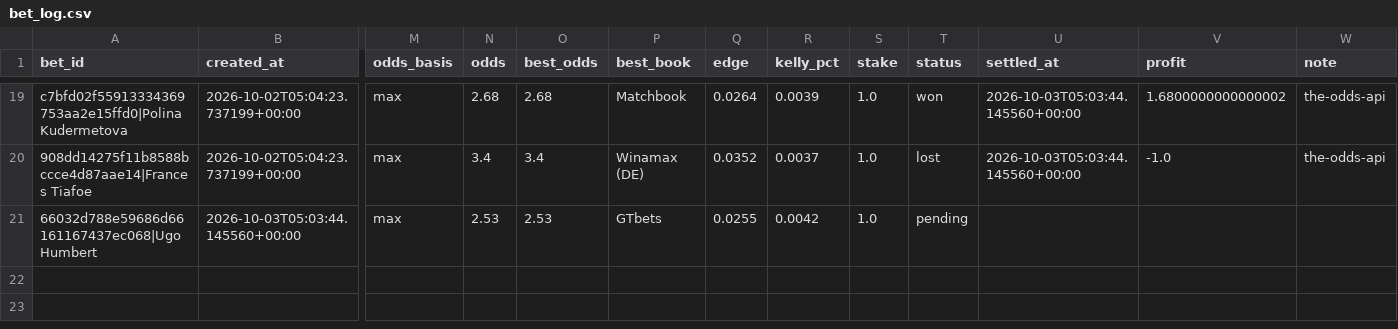
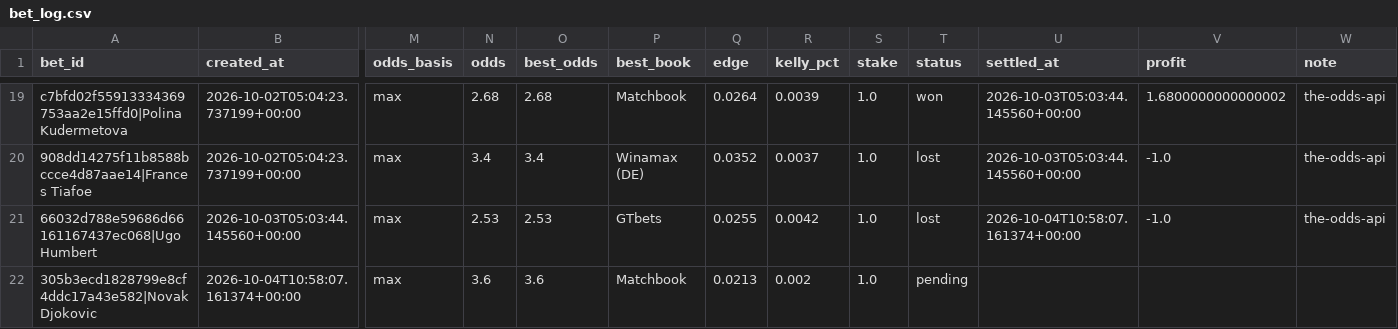
Before and after one commit to petermazgut10-del/tennis-predictor, a CSV file: state/bet_log.csv, drawn as a sheet; only a part is shown, gaps mark what is left out; rows hold the shown columns only; the diff names each change by its address in the sheet, - before the commit and + after, or states it on an @@ line.

```diff
--- a/state/bet_log.csv
+++ b/state/bet_log.csv
-T21 (status): pending
+T21 (status): lost
-U21 (settled_at): (empty)
+U21 (settled_at): 2026-10-04T10:58:07.161374+00:00
-V21 (profit): (empty)
+V21 (profit): -1.0
-W21 (note): (empty)
+W21 (note): the-odds-api
+row 22: 305b3ecd1828799e8cf4ddc17a43e582|Novak Djokovic | 2026-10-04T10:58:07.161374+00:00 | max | 3.6 | 3.6 | Matchbook | 0.0213 | 0.002 | 1.0 | pending
```
Also changed, not shown: state/odds/2026-10.csv, 5 other files.
